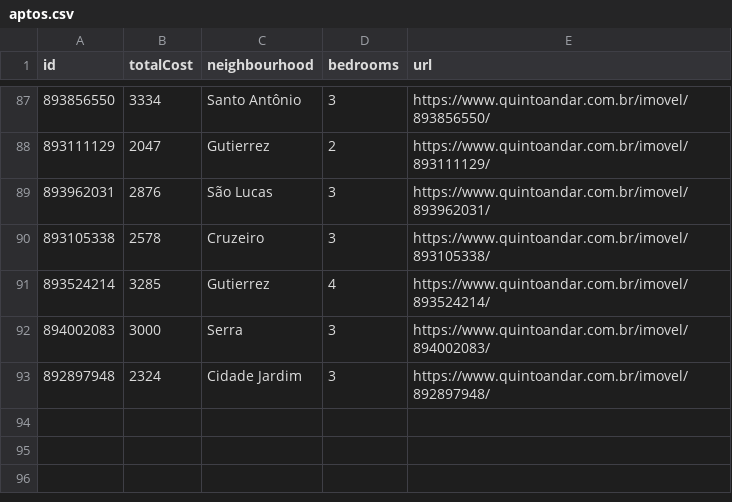
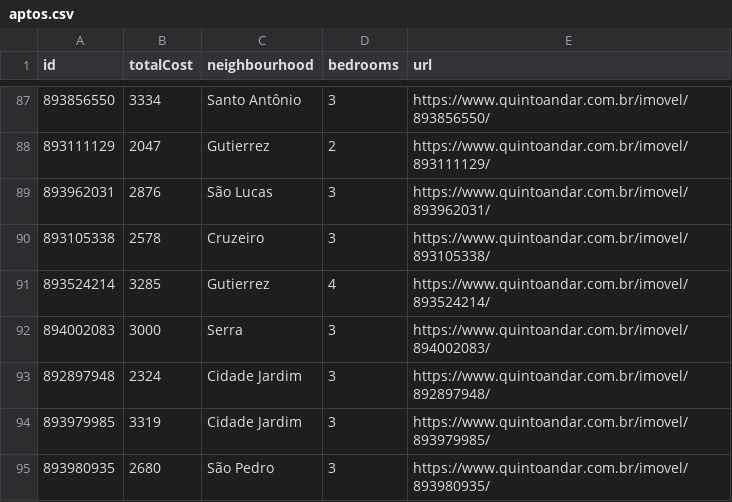
Before and after one commit to a-moreira/apto, a CSV file: data/aptos.csv, drawn as a sheet; only a part is shown, gaps mark what is left out; the diff names each change by its address in the sheet, - before the commit and + after, or states it on an @@ line.

```diff
--- a/data/aptos.csv
+++ b/data/aptos.csv
+row 94: 893979985 | 3319 | Cidade Jardim | 3 | https://www.quintoandar.com.br/imovel/893979985/
+row 95: 893980935 | 2680 | São Pedro | 3 | https://www.quintoandar.com.br/imovel/893980935/
```
